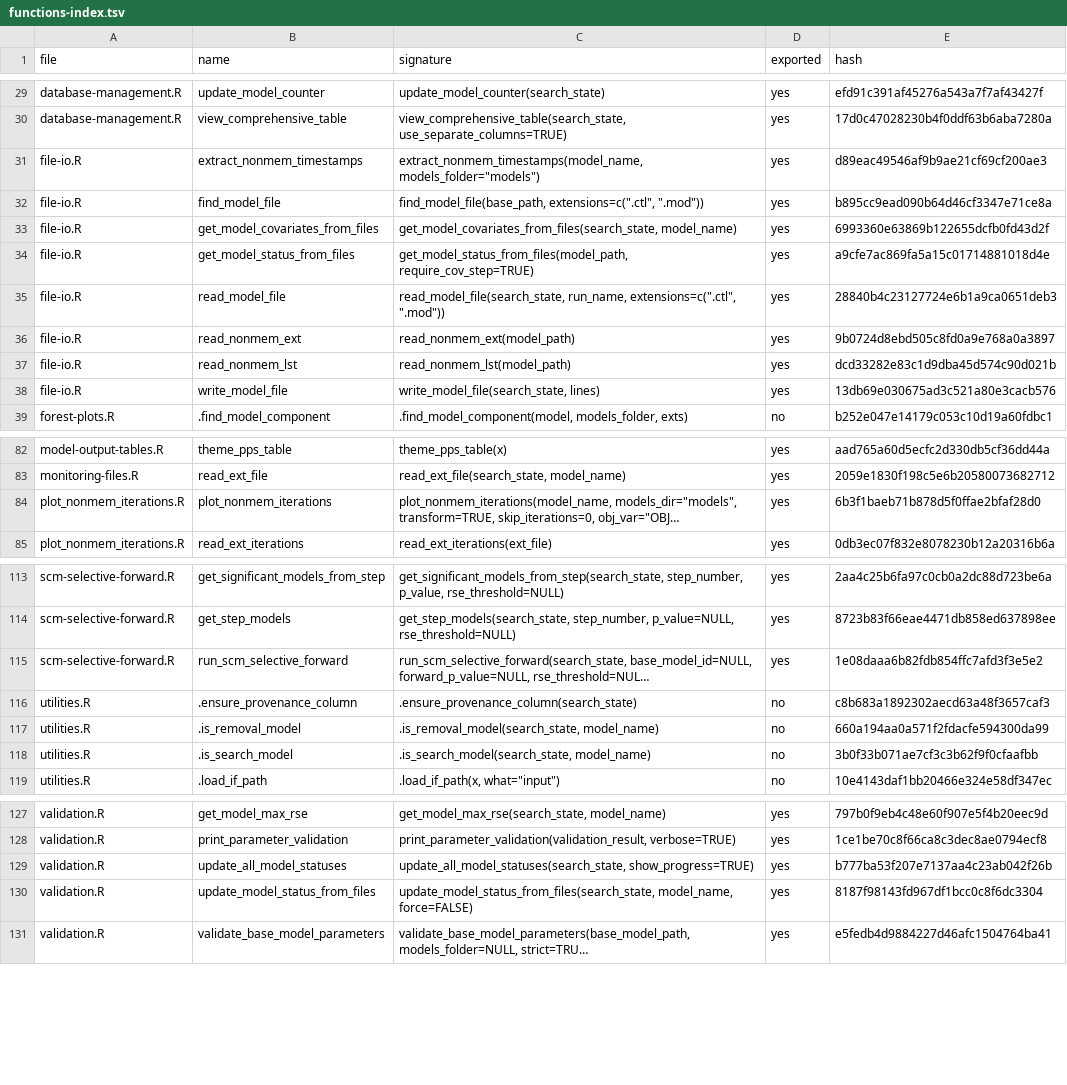
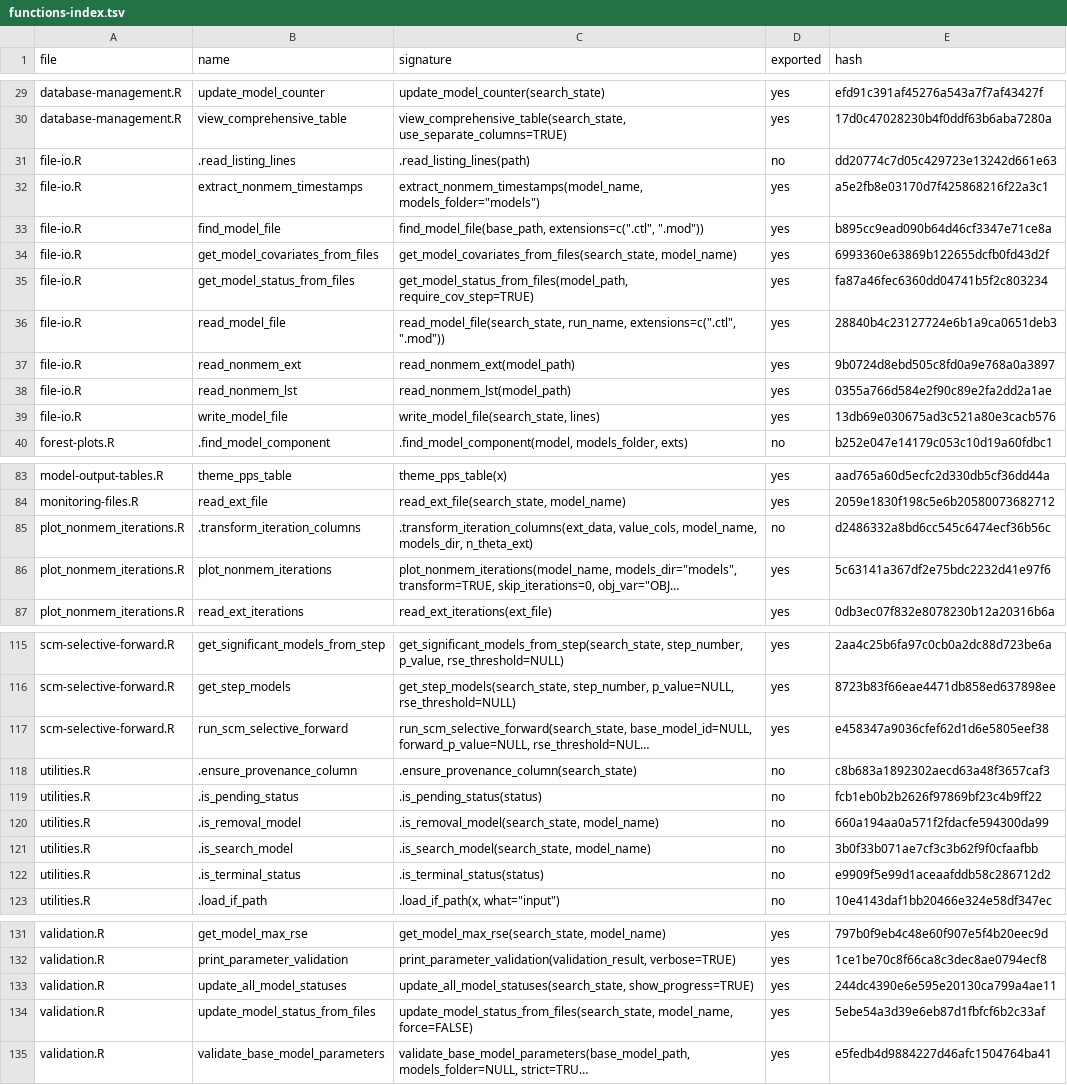
Before and after one commit to Ollegst/CovariateSearcher, a TSV file: .claude/functions-index.tsv, drawn as a sheet; only a part is shown, gaps mark what is left out; long unchanged cells end in …; addresses are those after the commit; the diff covers the shown part only; the diff names each change by its address in the sheet, - before the commit and + after, or states it on an @@ line.

```diff
--- a/.claude/functions-index.tsv
+++ b/.claude/functions-index.tsv
+row 31: file-io.R | .read_listing_lines | .read_listing_lines(path) | no | dd20774c7d05c429723e13242d661e63
-E32 (hash): d89eac49546af9b9ae21cf69cf200ae3
+E32 (hash): a5e2fb8e03170d7f425868216f22a3c1
-E35 (hash): a9cfe7ac869fa5a15c01714881018d4e
+E35 (hash): fa87a46fec6360dd04741b5f2c803234
-E38 (hash): dcd33282e83c1d9dba45d574c90d021b
+E38 (hash): 0355a766d584e2f90c89e2fa2dd2a1ae
+row 85: plot_nonmem_iterations.R | .transform_iteration_columns | .transform_iteration_columns(ext_data, value_cols, model_name, models_dir, n_theta_ext) | no | d2486332a8bd6cc545c6474ecf36b56c
-E86 (hash): 6b3f1baeb71b878d5f0ffae2bfaf28d0
+E86 (hash): 5c63141a367df2e75bdc2232d41e97f6
-E117 (hash): 1e08daaa6b82fdb854ffc7afd3f3e5e2
+E117 (hash): e458347a9036cfef62d1d6e5805eef38
+row 119: utilities.R | .is_pending_status | .is_pending_status(status) | no | fcb1eb0b2b2626f97869bf23c4b9ff22
+row 122: utilities.R | .is_terminal_status | .is_terminal_status(status) | no | e9909f5e99d1aceaafddb58c286712d2
-E133 (hash): b777ba53f207e7137aa4c23ab042f26b
+E133 (hash): 244dc4390e6e595e20130ca799a4ae11
-E134 (hash): 8187f98143fd967df1bcc0c8f6dc3304
+E134 (hash): 5ebe54a3d39e6eb87d1fbfcf6b2c33af
```
Also changed, not shown: 1 edited cell elsewhere in this file, 9 other files.
